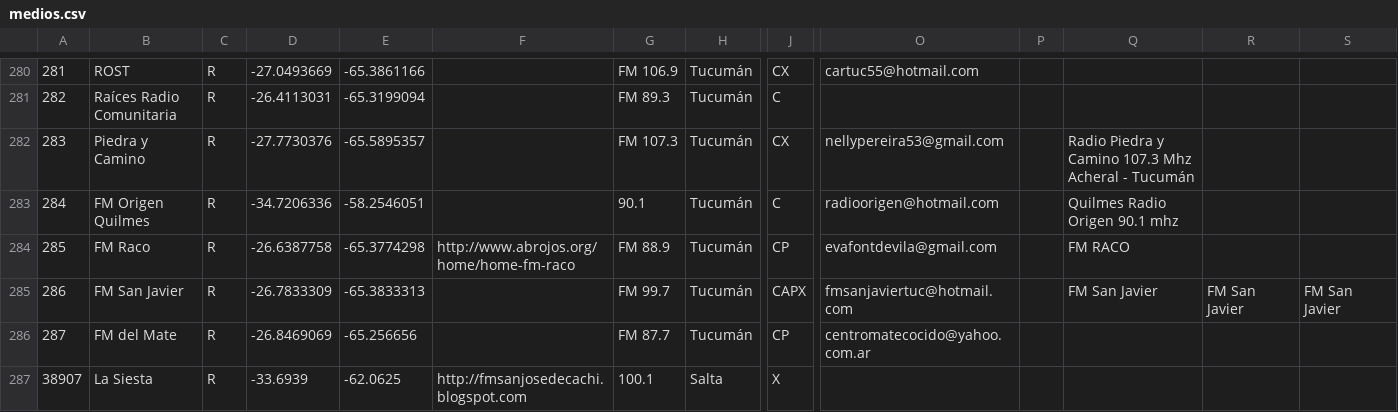
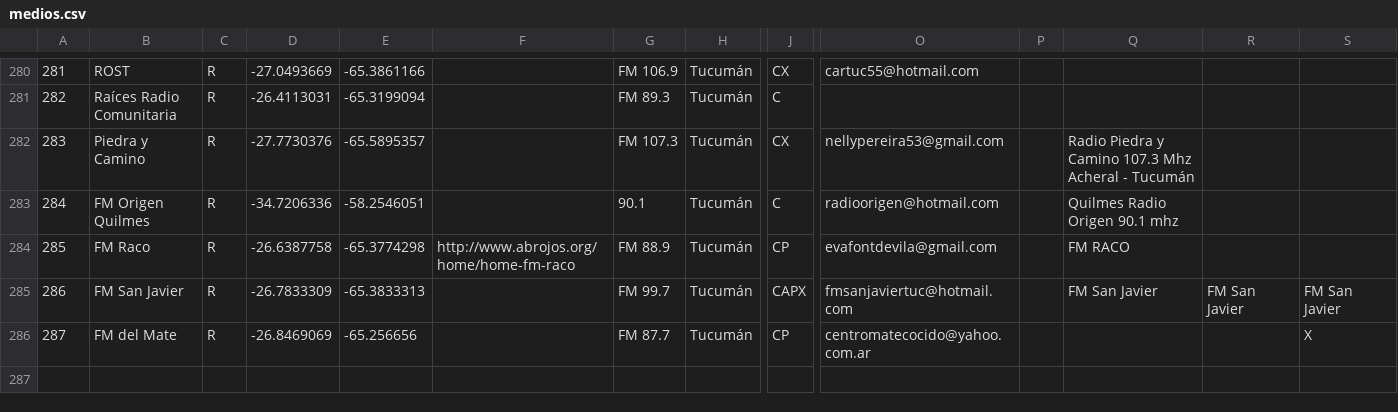
Before and after one commit to lspigariol/MapaMediosComunitarios, a CSV file: medios.csv, drawn as a sheet; only a part is shown, gaps mark what is left out; rows hold the shown columns only; the diff names each change by its address in the sheet, - before the commit and + after, or states it on an @@ line.

Commit message:
Add files via upload

```diff
--- a/medios.csv
+++ b/medios.csv
-S286: (empty)
+S286: X
-row 287: 38907 | La Siesta | R | -33.6939 | -62.0625 | http://fmsanjosedecachi.blogspot.com | 100.1 | Salta | X
```
